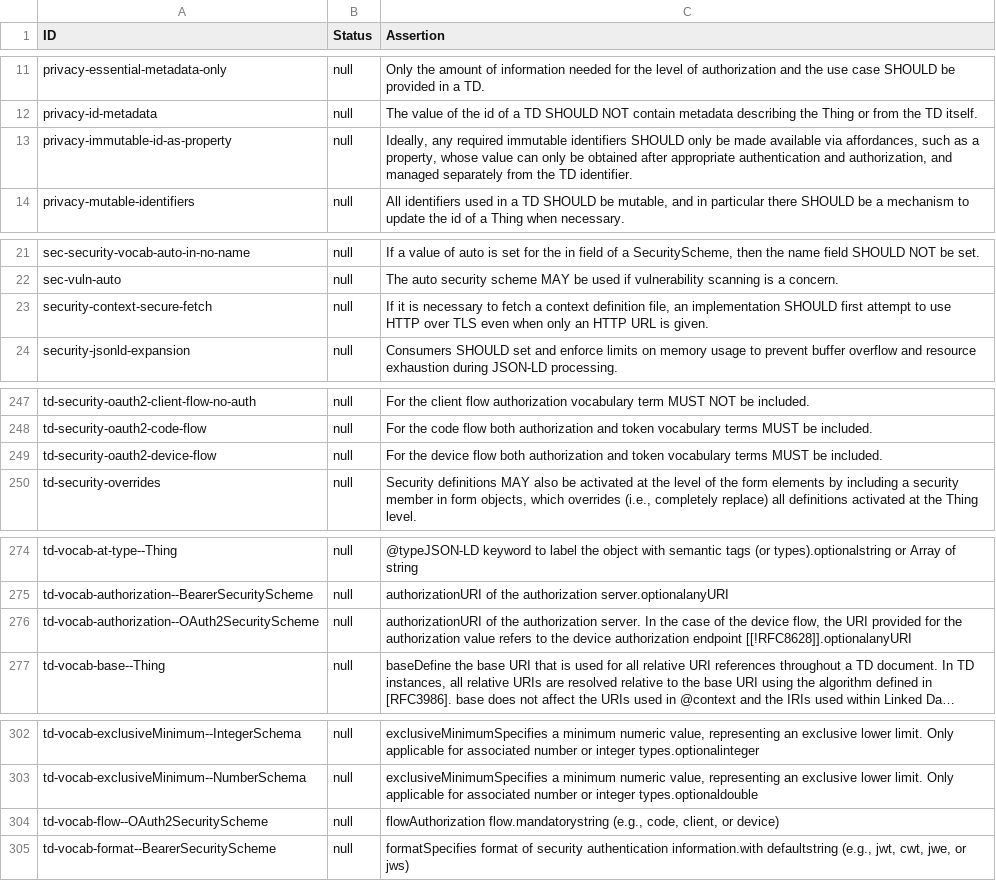
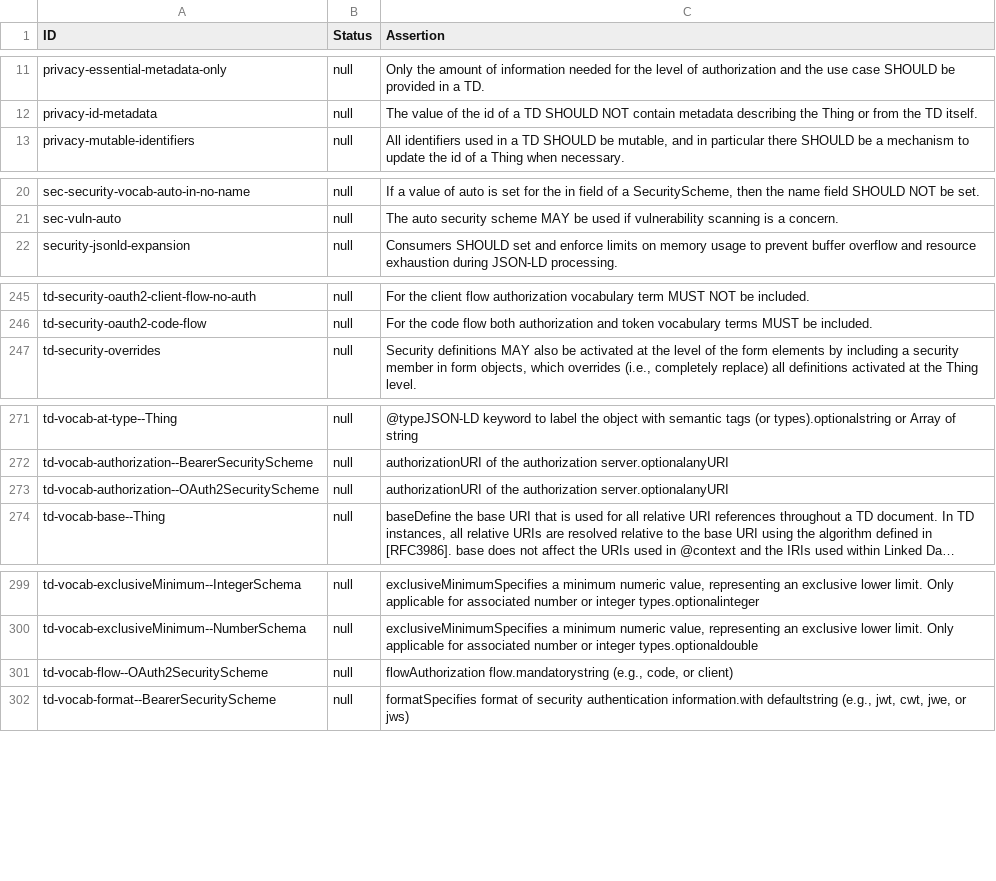
Before and after one commit to eclipse-thingweb/playground, a CSV file: packages/assertions/assertions-csv/assertions.csv, drawn as a sheet; only a part is shown, gaps mark what is left out; long unchanged cells end in …; removed rows and columns are numbered as before the commit, all else as after; the diff names each change by its address in the sheet, - before the commit and + after, or states it on an @@ line.

Commit message:
chore: sync assertions.csv with the current assertions in the spec and generate manual.csv

```diff
--- a/packages/assertions/assertions-csv/assertions.csv
+++ b/packages/assertions/assertions-csv/assertions.csv
-row 13: privacy-immutable-id-as-property | null | Ideally, any required immutable identifiers SHOULD only be made available via affordances, such as a property, whose value can only be obtained after appropriate authentication and authorization, and managed separately from the TD identifier.
-row 23: security-context-secure-fetch | null | If it is necessary to fetch a context definition file, an implementation SHOULD first attempt to use HTTP over TLS even when only an HTTP URL is given.
-row 249: td-security-oauth2-device-flow | null | For the device flow both authorization and token vocabulary terms MUST be included.
-C273 (Assertion): …the authorization server. In the case of the device flow, the URI provided for the authorization value refers to the device authorization endpoint [[!RFC8628]].optionalanyURI
+C273 (Assertion): …the authorization server.optionalanyURI
-C301 (Assertion): …(e.g., code, client, or device)
+C301 (Assertion): …(e.g., code, or client)
```
Also changed, not shown: packages/assertions/assertions-csv/implemented.csv, packages/assertions/assertions-csv/manual.csv, 3 other files.
